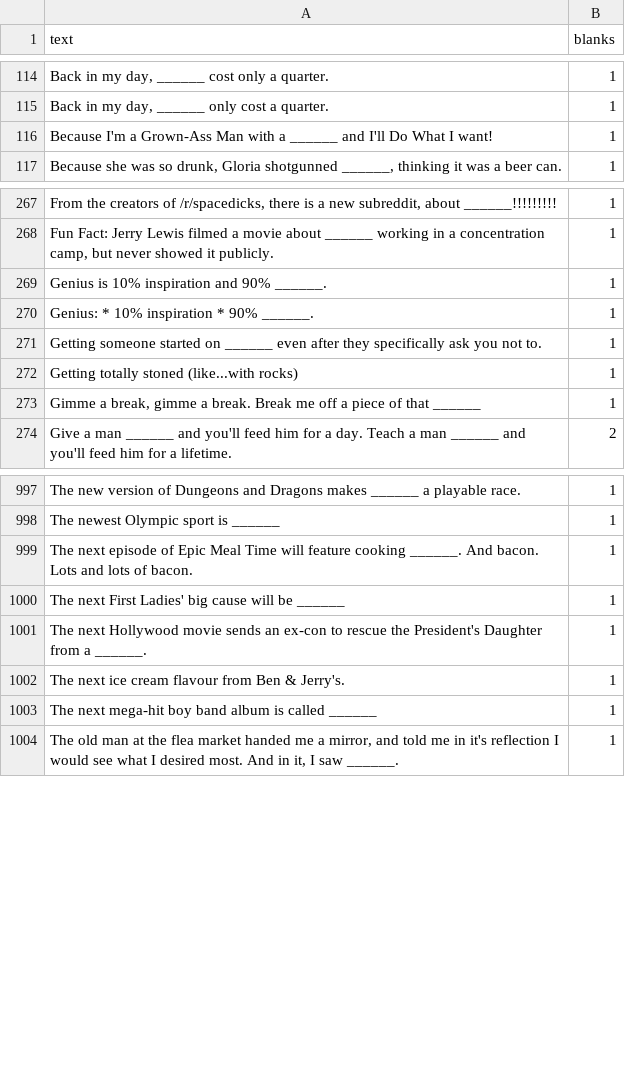
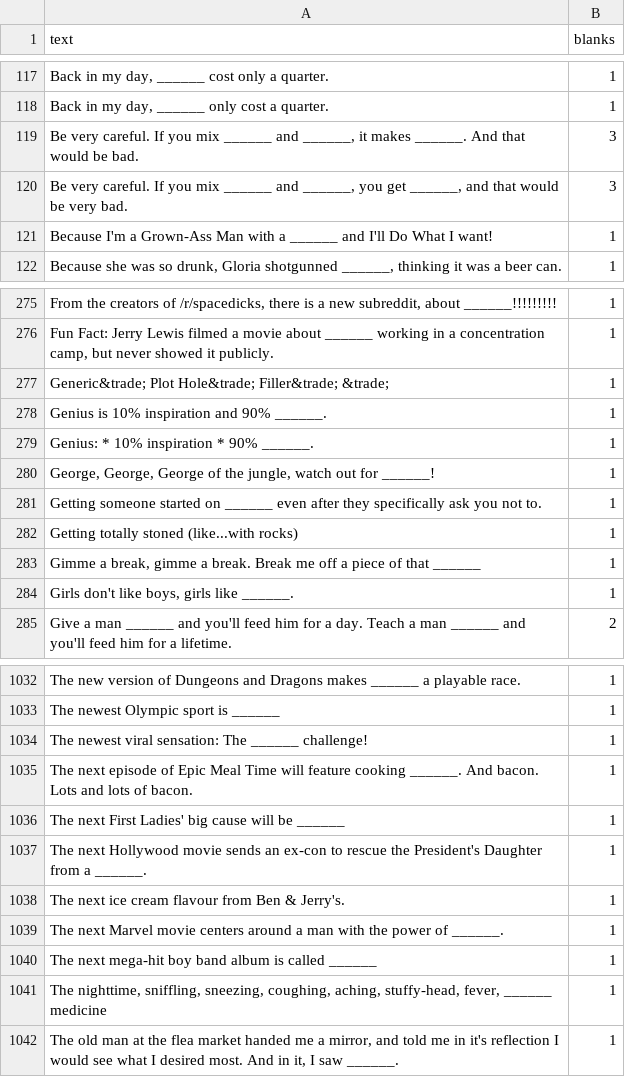
Before and after one commit to amdewstow/CAHIdeas, a CSV file: _r_cahideas__cards_black_.csv, drawn as a sheet; only a part is shown, gaps mark what is left out; the diff covers the shown part only.

```diff
--- a/_r_cahideas__cards_black_.csv
+++ b/_r_cahideas__cards_black_.csv
@@ -115,2 +118,4 @@ text,blanks
 "Back in my day, ______ only cost a quarter.",1
+"Be very careful. If you mix ______ and ______, it makes ______. And that would be bad.",3
+"Be very careful. If you mix ______ and ______, you get ______, and that would be very bad.",3
 "Because I'm a Grown-Ass Man with a ______ and I'll Do What I want!",1
@@ -268,4 +276,6 @@ text,blanks
 "Fun Fact: Jerry Lewis filmed a movie about ______ working in a concentration camp, but never showed it publicly.",1
+"Generic&trade; Plot Hole&trade; Filler&trade; &trade;",1
 "Genius is 10% inspiration and 90% ______.",1
 "Genius: * 10% inspiration * 90% ______.",1
+"George, George, George of the jungle, watch out for ______!",1
 "Getting someone started on ______ even after they specifically ask you not to.",1
@@ -273,2 +283,3 @@ text,blanks
 "Gimme a break, gimme a break. Break me off a piece of that ______",1
+"Girls don't like boys, girls like ______.",1
 "Give a man ______ and you'll feed him for a day. Teach a man ______ and you'll feed him for a lifetime.",2
@@ -998,2 +1033,3 @@ text,blanks
 "The newest Olympic sport is ______",1
+"The newest viral sensation: The ______ challenge!",1
 "The next episode of Epic Meal Time will feature cooking ______. And bacon. Lots and lots of bacon.",1
@@ -1002,3 +1038,5 @@ text,blanks
 "The next ice cream flavour from Ben & Jerry's.",1
+"The next Marvel movie centers around a man with the power of ______.",1
 "The next mega-hit boy band album is called ______",1
+"The nighttime, sniffling, sneezing, coughing, aching, stuffy-head, fever, ______ medicine",1
 "The old man at the flea market handed me a mirror, and told me in it's reflection I would see what I desired most. And in it, I saw ______.",1
```
Also changed, not shown: 63 added rows elsewhere in this file, _r_AskReddit_cards_black_.csv, _r_AskReddit_cards_white_.csv, 11 other files.
